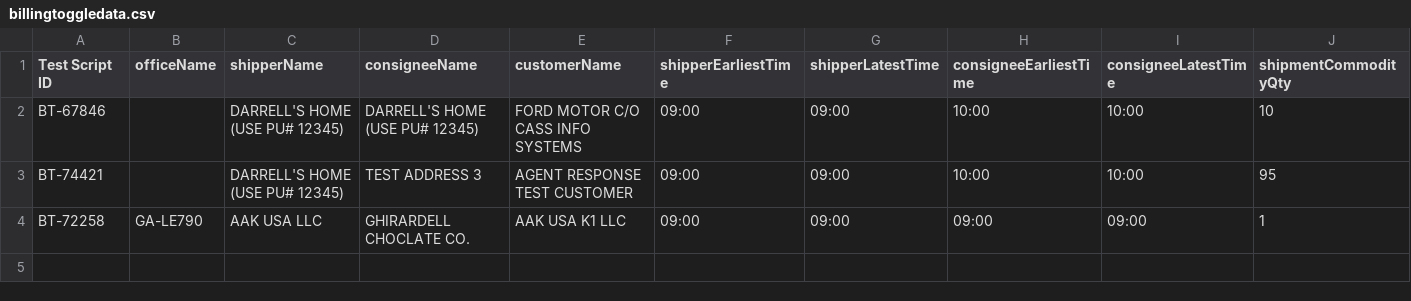
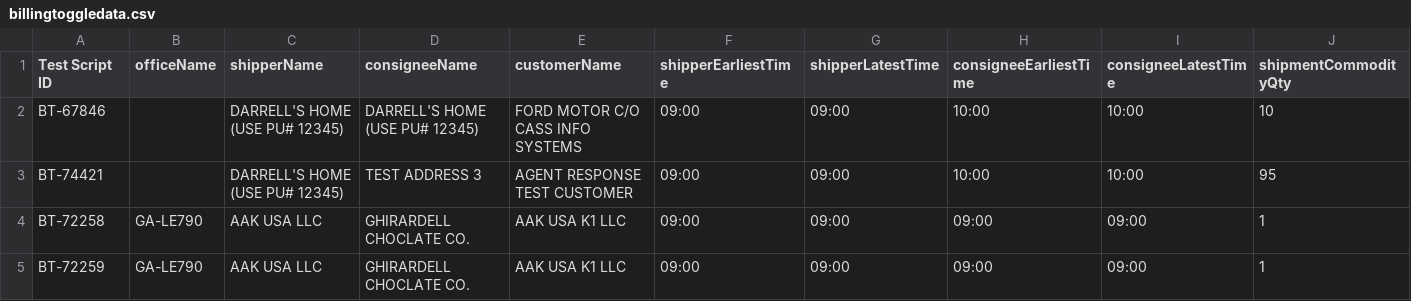
Before and after one commit to ajain-mode/Playwright_Agent, a CSV file: src/data/billingtoggle/billingtoggledata.csv, drawn as a sheet; only a part is shown; rows hold the shown columns only; the diff names each change by its address in the sheet, - before the commit and + after, or states it on an @@ line.

```diff
--- a/src/data/billingtoggle/billingtoggledata.csv
+++ b/src/data/billingtoggle/billingtoggledata.csv
+row 5: BT-72259 | GA-LE790 | AAK USA LLC | GHIRARDELL CHOCLATE CO. | AAK USA K1 LLC | 09:00 | 09:00 | 09:00 | 09:00 | 1
```
Also changed, not shown: src/agent/examples/sample-testcases.csv, 9 other files.
